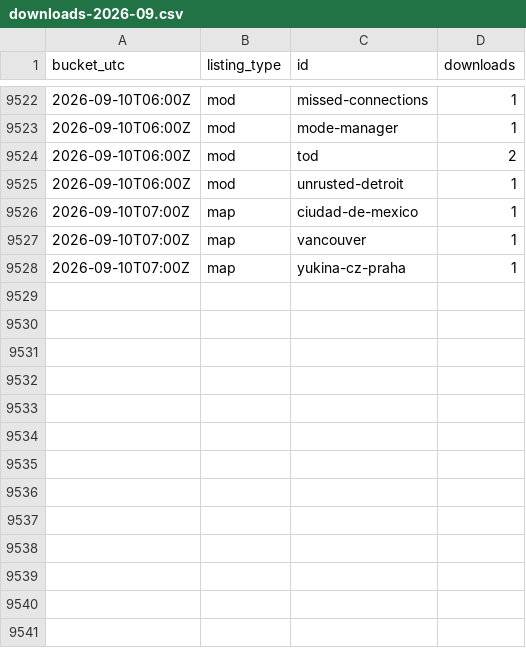
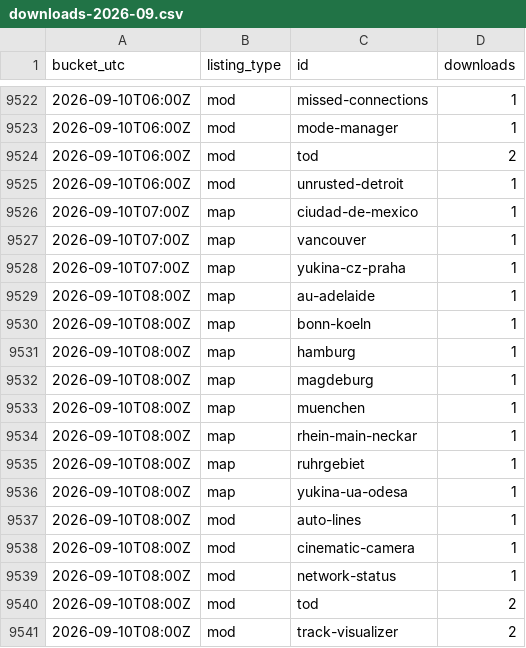
Before and after one commit to Subway-Builder-Modded/The-Railyard, a CSV file: analytics/hourly/downloads-2026-09.csv, drawn as a sheet; only a part is shown, gaps mark what is left out.

```diff
--- a/analytics/hourly/downloads-2026-09.csv
+++ b/analytics/hourly/downloads-2026-09.csv
@@ -9528 +9528,14 @@ bucket_utc,listing_type,id,downloads
 2026-09-10T07:00Z,map,yukina-cz-praha,1
+2026-09-10T08:00Z,map,au-adelaide,1
+2026-09-10T08:00Z,map,bonn-koeln,1
+2026-09-10T08:00Z,map,hamburg,1
+2026-09-10T08:00Z,map,magdeburg,1
+2026-09-10T08:00Z,map,muenchen,1
+2026-09-10T08:00Z,map,rhein-main-neckar,1
+2026-09-10T08:00Z,map,ruhrgebiet,1
+2026-09-10T08:00Z,map,yukina-ua-odesa,1
+2026-09-10T08:00Z,mod,auto-lines,1
+2026-09-10T08:00Z,mod,cinematic-camera,1
+2026-09-10T08:00Z,mod,network-status,1
+2026-09-10T08:00Z,mod,tod,2
+2026-09-10T08:00Z,mod,track-visualizer,2
```
Also changed, not shown: 8 other files.
